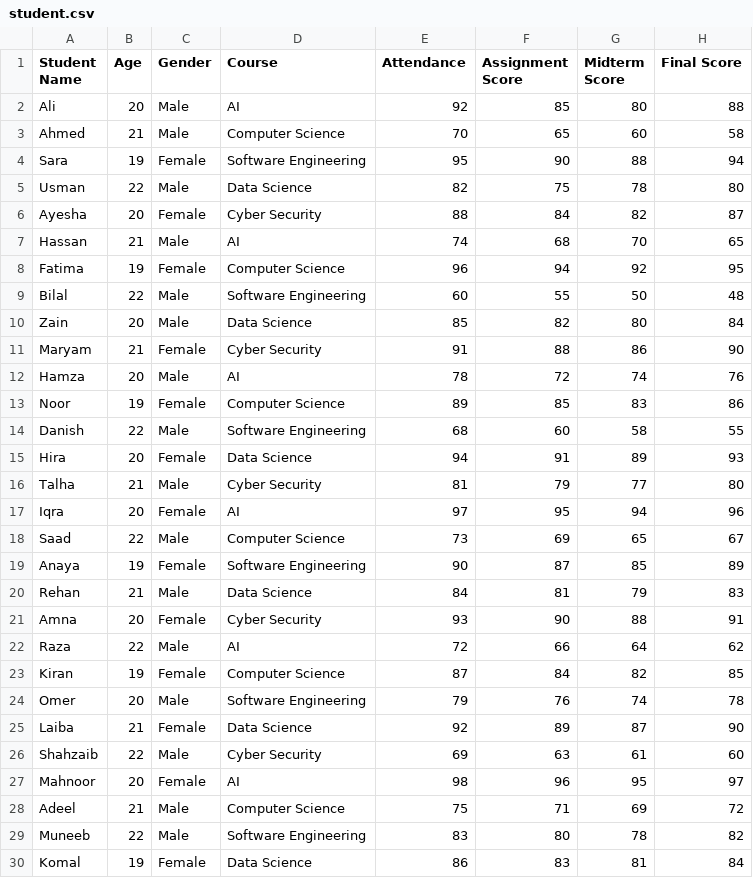
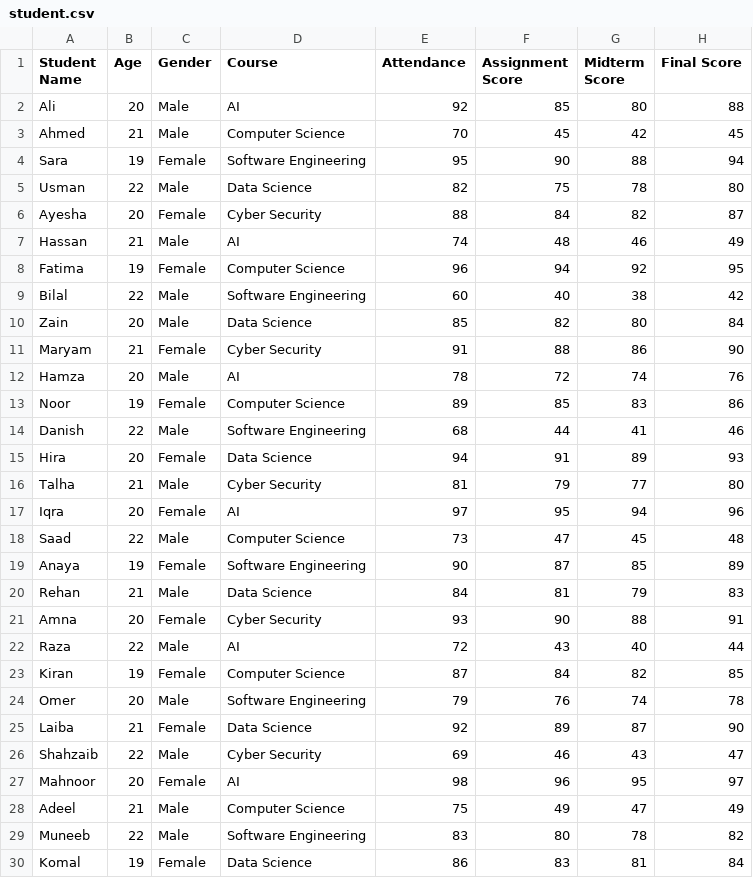
Before and after one commit to tahashiekh573/AI-ML-Day1, a CSV file: AIML TASK-5/student.csv, drawn as a sheet; only a part is shown; the diff covers the shown part only.

```diff
--- a/AIML TASK-5/student.csv
+++ b/AIML TASK-5/student.csv
@@ -2,3 +2,3 @@ Student Name,Age,Gender,Course,Attendance,Assignment Score,Midterm Score,Final S
 Ali,20,Male,AI,92,85,80,88
-Ahmed,21,Male,Computer Science,70,65,60,58
+Ahmed,21,Male,Computer Science,70,45,42,45
 Sara,19,Female,Software Engineering,95,90,88,94
@@ -6,5 +6,5 @@ Usman,22,Male,Data Science,82,75,78,80
 Ayesha,20,Female,Cyber Security,88,84,82,87
-Hassan,21,Male,AI,74,68,70,65
+Hassan,21,Male,AI,74,48,46,49
 Fatima,19,Female,Computer Science,96,94,92,95
-Bilal,22,Male,Software Engineering,60,55,50,48
+Bilal,22,Male,Software Engineering,60,40,38,42
 Zain,20,Male,Data Science,85,82,80,84
@@ -13,3 +13,3 @@ Hamza,20,Male,AI,78,72,74,76
 Noor,19,Female,Computer Science,89,85,83,86
-Danish,22,Male,Software Engineering,68,60,58,55
+Danish,22,Male,Software Engineering,68,44,41,46
 Hira,20,Female,Data Science,94,91,89,93
@@ -17,3 +17,3 @@ Talha,21,Male,Cyber Security,81,79,77,80
 Iqra,20,Female,AI,97,95,94,96
-Saad,22,Male,Computer Science,73,69,65,67
+Saad,22,Male,Computer Science,73,47,45,48
 Anaya,19,Female,Software Engineering,90,87,85,89
@@ -21,3 +21,3 @@ Rehan,21,Male,Data Science,84,81,79,83
 Amna,20,Female,Cyber Security,93,90,88,91
-Raza,22,Male,AI,72,66,64,62
+Raza,22,Male,AI,72,43,40,44
 Kiran,19,Female,Computer Science,87,84,82,85
@@ -25,5 +25,5 @@ Omer,20,Male,Software Engineering,79,76,74,78
 Laiba,21,Female,Data Science,92,89,87,90
-Shahzaib,22,Male,Cyber Security,69,63,61,60
+Shahzaib,22,Male,Cyber Security,69,46,43,47
 Mahnoor,20,Female,AI,98,96,95,97
-Adeel,21,Male,Computer Science,75,71,69,72
+Adeel,21,Male,Computer Science,75,49,47,49
 Muneeb,22,Male,Software Engineering,83,80,78,82
```
Also changed, not shown: 3 edited cells elsewhere in this file, 4 other files.
